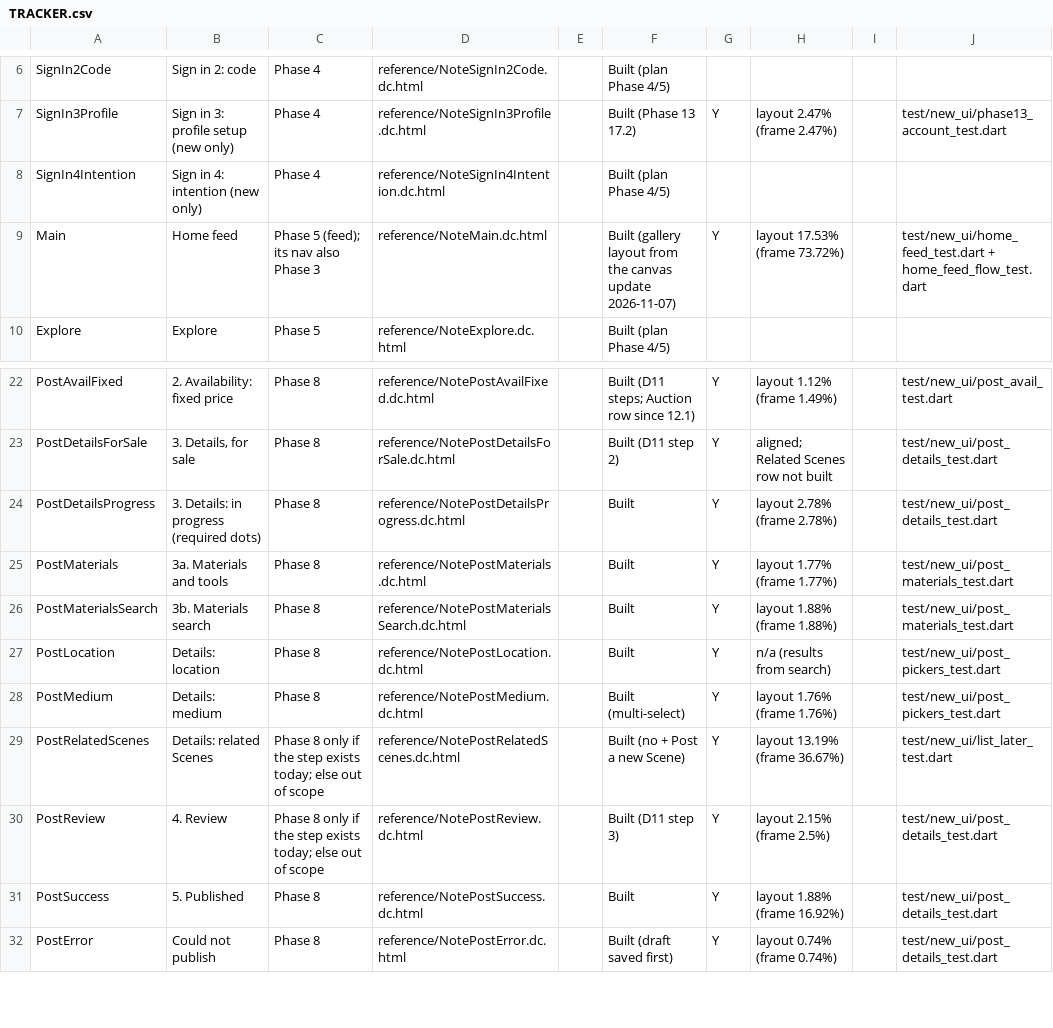
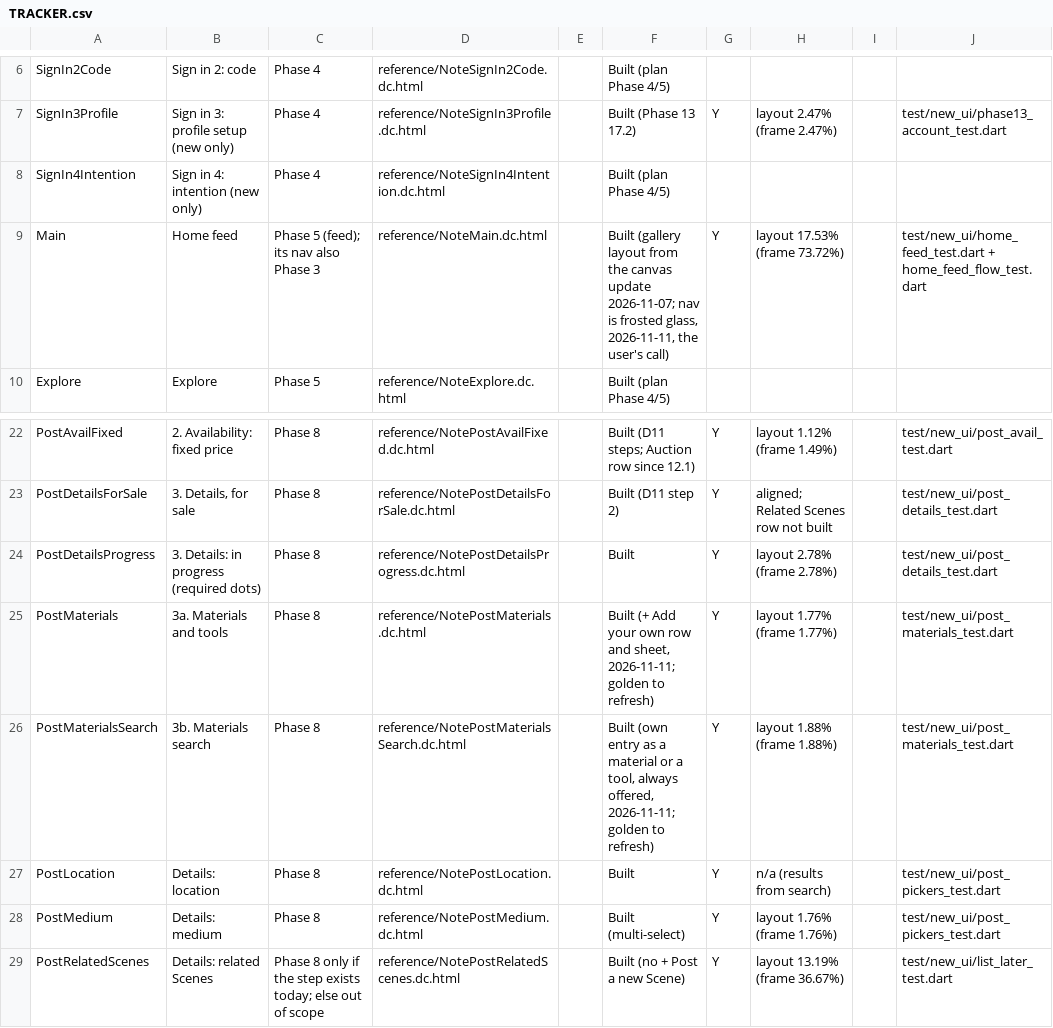
Before and after one commit to Studio3org/studio3, a CSV file: docs/new-ui/TRACKER.csv, drawn as a sheet; only a part is shown, gaps mark what is left out; the shorter side is filled out with more unchanged rows; the diff names each change by its address in the sheet, - before the commit and + after, or states it on an @@ line.

Commit message:
Add custom materials and frost the floating nav
Let artists add named materials or tools from the materials page or search, preserving tool type in Recent. Update the floating nav to use frosted glass in both themes, with matching tests and documentation.

```diff
--- a/docs/new-ui/TRACKER.csv
+++ b/docs/new-ui/TRACKER.csv
-F9: …canvas update 2026-11-07)
+F9: …canvas update 2026-11-07; nav is frosted glass, 2026-11-11, the user's call)
-F25: Built
+F25: Built (+ Add your own row and sheet, 2026-11-11; golden to refresh)
-F26: Built
+F26: Built (own entry as a material or a tool, always offered, 2026-11-11; golden to refresh)
```
Also changed, not shown: 10 other files.
